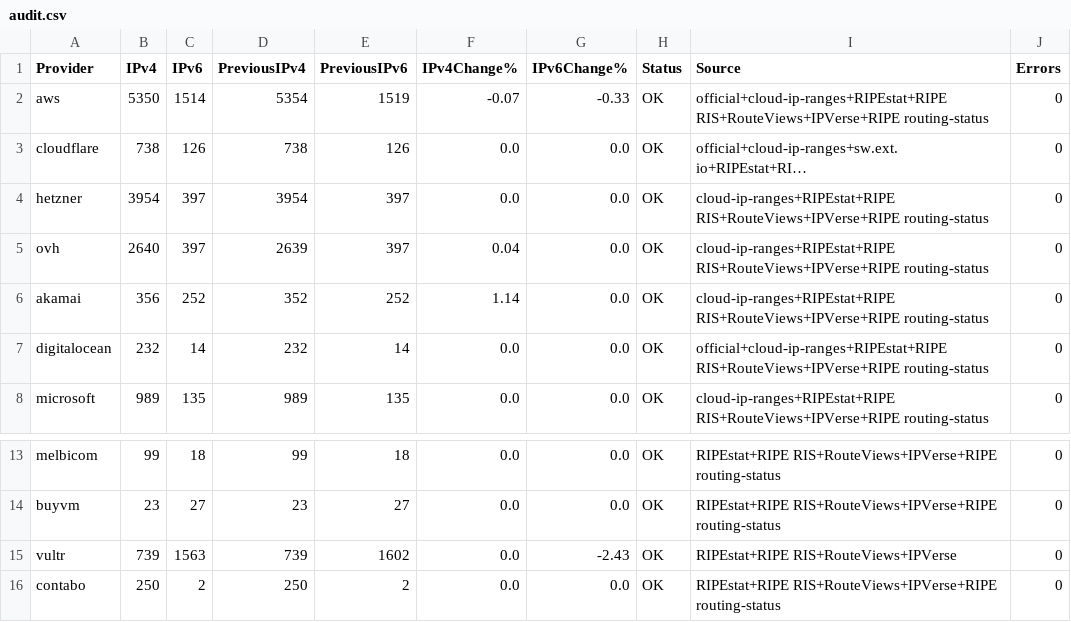
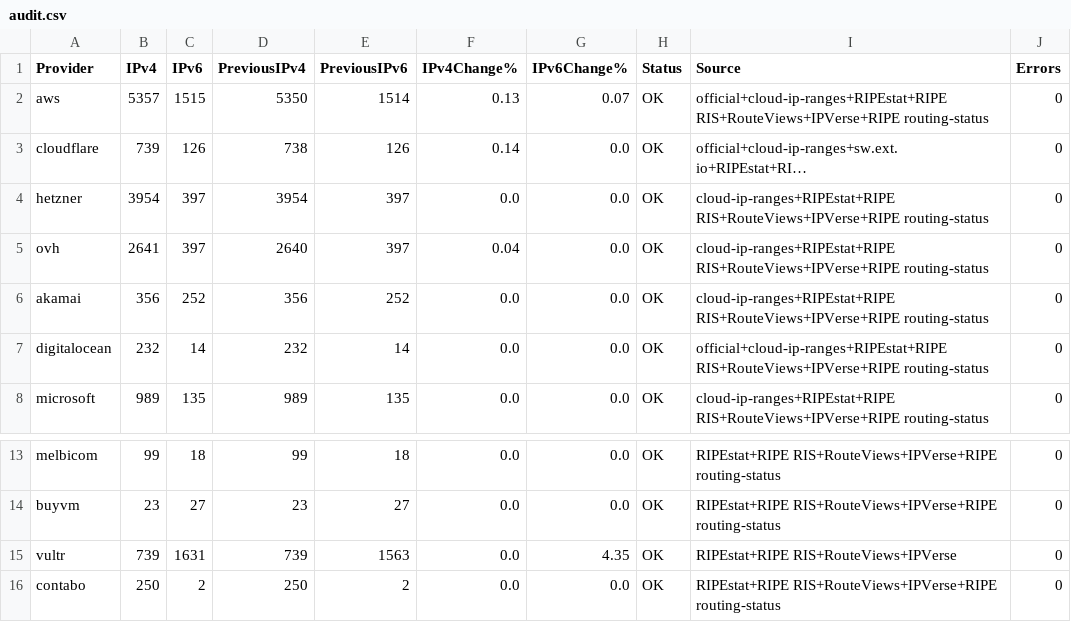
Before and after one commit to avgustvishne/CDN-Cloud-MagiTrickle, a CSV file: data/audit.csv, drawn as a sheet; only a part is shown, gaps mark what is left out; long unchanged cells end in …; the diff names each change by its address in the sheet, - before the commit and + after, or states it on an @@ line.

```diff
--- a/data/audit.csv
+++ b/data/audit.csv
-B2 (IPv4): 5350
+B2 (IPv4): 5357
-C2 (IPv6): 1514
+C2 (IPv6): 1515
-D2 (PreviousIPv4): 5354
+D2 (PreviousIPv4): 5350
-E2 (PreviousIPv6): 1519
+E2 (PreviousIPv6): 1514
-F2 (IPv4Change%): -0.07
+F2 (IPv4Change%): 0.13
-G2 (IPv6Change%): -0.33
+G2 (IPv6Change%): 0.07
-B3 (IPv4): 738
+B3 (IPv4): 739
-F3 (IPv4Change%): 0.0
+F3 (IPv4Change%): 0.14
-B5 (IPv4): 2640
+B5 (IPv4): 2641
-D5 (PreviousIPv4): 2639
+D5 (PreviousIPv4): 2640
-D6 (PreviousIPv4): 352
+D6 (PreviousIPv4): 356
-F6 (IPv4Change%): 1.14
+F6 (IPv4Change%): 0.0
-C15 (IPv6): 1563
+C15 (IPv6): 1631
-E15 (PreviousIPv6): 1602
+E15 (PreviousIPv6): 1563
-G15 (IPv6Change%): -2.43
+G15 (IPv6Change%): 4.35
```
Also changed, not shown: data/history.csv, 45 other files.
